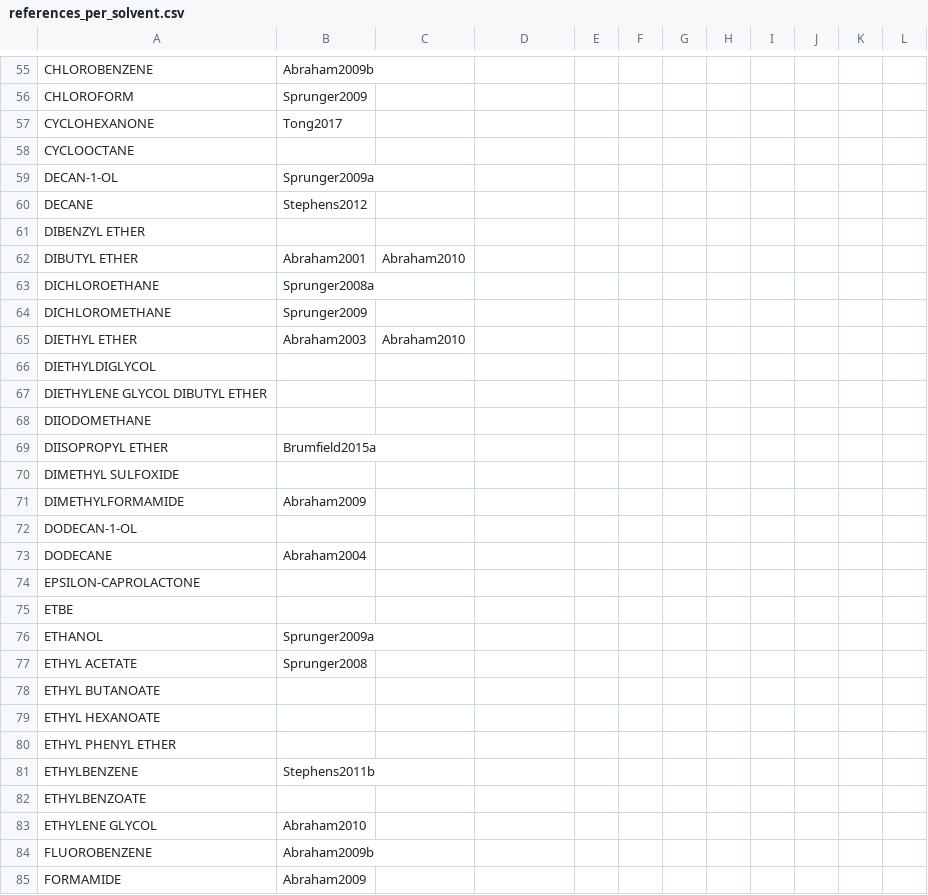
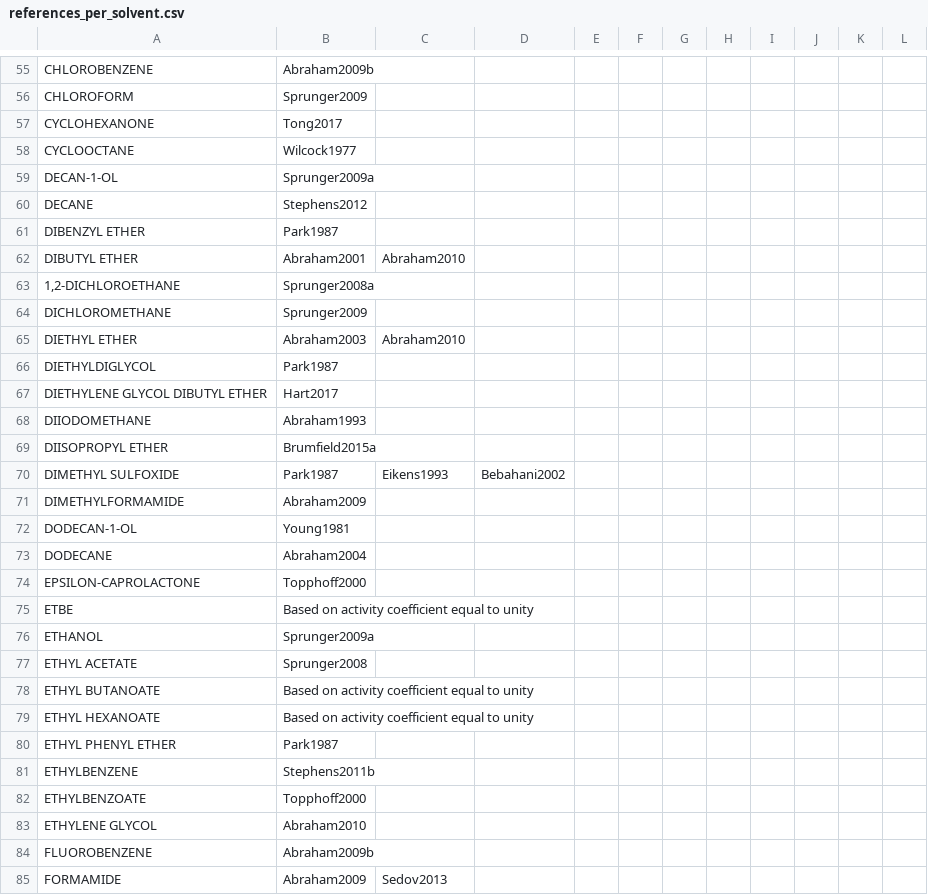
Before and after one commit to hille721/solvatum, a CSV file: references/references_per_solvent.csv, drawn as a sheet; only a part is shown, gaps mark what is left out; the diff covers the shown part only.

```diff
--- a/references/references_per_solvent.csv
+++ b/references/references_per_solvent.csv
@@ -58 +58 @@ CYCLOHEXANONE,Tong2017,
-CYCLOOCTANE,,
+CYCLOOCTANE,Wilcock1977,,,,,,,,,,
@@ -61 +61 @@ DECANE,Stephens2012,
-DIBENZYL ETHER,,
+DIBENZYL ETHER,Park1987,,,,,,,,,,
@@ -63 +63 @@ DIBUTYL ETHER,Abraham2001,Abraham2010
-DICHLOROETHANE,Sprunger2008a,
+"1,2-DICHLOROETHANE",Sprunger2008a,,,,,,,,,,
@@ -66,3 +66,3 @@ DIETHYL ETHER,Abraham2003,Abraham2010
-DIETHYLDIGLYCOL,,
-DIETHYLENE GLYCOL DIBUTYL ETHER,,
-DIIODOMETHANE,,
+DIETHYLDIGLYCOL,Park1987,,,,,,,,,,
+DIETHYLENE GLYCOL DIBUTYL ETHER,Hart2017,,,,,,,,,,
+DIIODOMETHANE,Abraham1993,,,,,,,,,,
@@ -70 +70 @@ DIISOPROPYL ETHER,Brumfield2015a,
-DIMETHYL SULFOXIDE,,
+DIMETHYL SULFOXIDE,Park1987,Eikens1993,Bebahani2002,,,,,,,,
@@ -72 +72 @@ DIMETHYLFORMAMIDE,Abraham2009,
-DODECAN-1-OL,,
+DODECAN-1-OL,Young1981,,,,,,,,,,
@@ -74,2 +74,2 @@ DODECANE,Abraham2004,
-EPSILON-CAPROLACTONE,,
-ETBE,,
+EPSILON-CAPROLACTONE,Topphoff2000,,,,,,,,,,
+ETBE,Based on activity coefficient equal to unity,,,,,,,,,,
@@ -78,3 +78,3 @@ ETHYL ACETATE,Sprunger2008,
-ETHYL BUTANOATE,,
-ETHYL HEXANOATE,,
-ETHYL PHENYL ETHER,,
+ETHYL BUTANOATE,Based on activity coefficient equal to unity,,,,,,,,,,
+ETHYL HEXANOATE,Based on activity coefficient equal to unity,,,,,,,,,,
+ETHYL PHENYL ETHER,Park1987,,,,,,,,,,
@@ -82 +82 @@ ETHYLBENZENE,Stephens2011b,
-ETHYLBENZOATE,,
+ETHYLBENZOATE,Topphoff2000,,,,,,,,,,
@@ -85 +85 @@ FLUOROBENZENE,Abraham2009b,
-FORMAMIDE,Abraham2009,
+FORMAMIDE,Abraham2009,Sedov2013,,,,,,,,,
```
Also changed, not shown: 1 added row, 2 removed rows and 137 edited cells elsewhere in this file, 4 other files.
